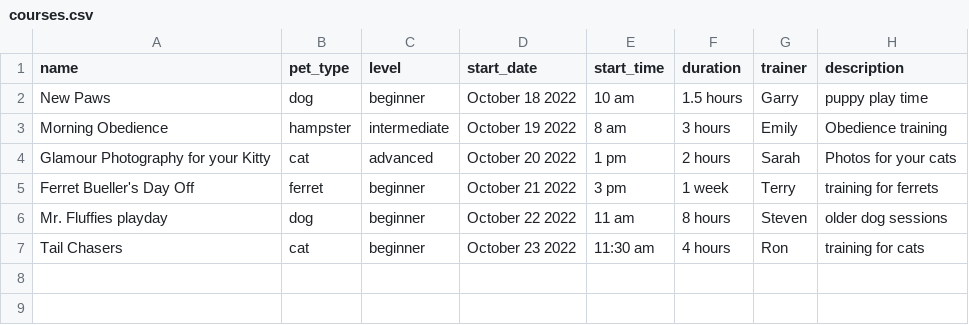
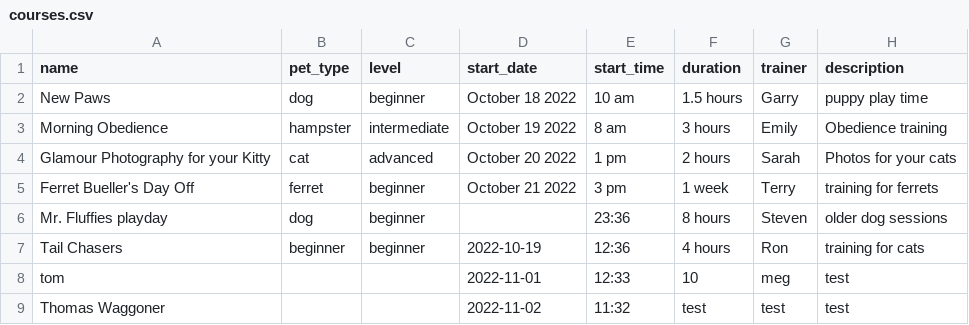
Before and after one commit to Wagg1r/i211_project, a CSV file: courses.csv, drawn as a sheet.

```diff
--- a/courses.csv
+++ b/courses.csv
@@ -5,3 +5,5 @@ Glamour Photography for your Kitty, cat, advanced,October 20 2022,1 pm,2 hours,S
 Ferret Bueller's Day Off, ferret, beginner,October 21 2022, 3 pm,1 week, Terry,training for ferrets
-Mr. Fluffies playday,dog,beginner, October 22 2022,11 am,8 hours,Steven,older dog sessions
-Tail Chasers,cat,beginner,October 23 2022,11:30 am,4 hours,Ron,training for cats
+Mr. Fluffies playday,dog,beginner,,23:36,8 hours,Steven,older dog sessions
+Tail Chasers,beginner,beginner,2022-10-19,12:36,4 hours,Ron,training for cats
+tom,,,2022-11-01,12:33,10,meg,test
+Thomas Waggoner,,,2022-11-02,11:32,test,test,test
```
Also changed, not shown: 3 other files.
